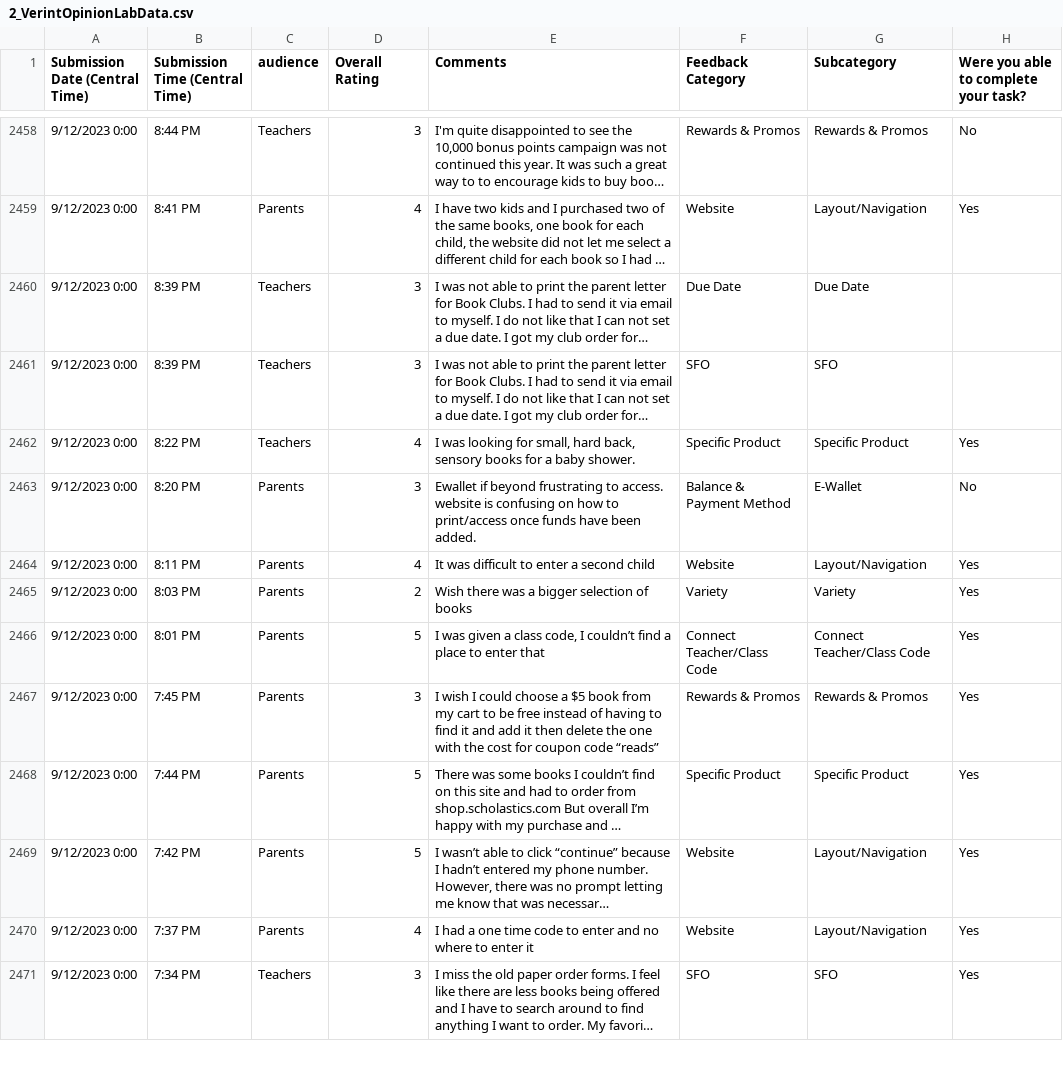
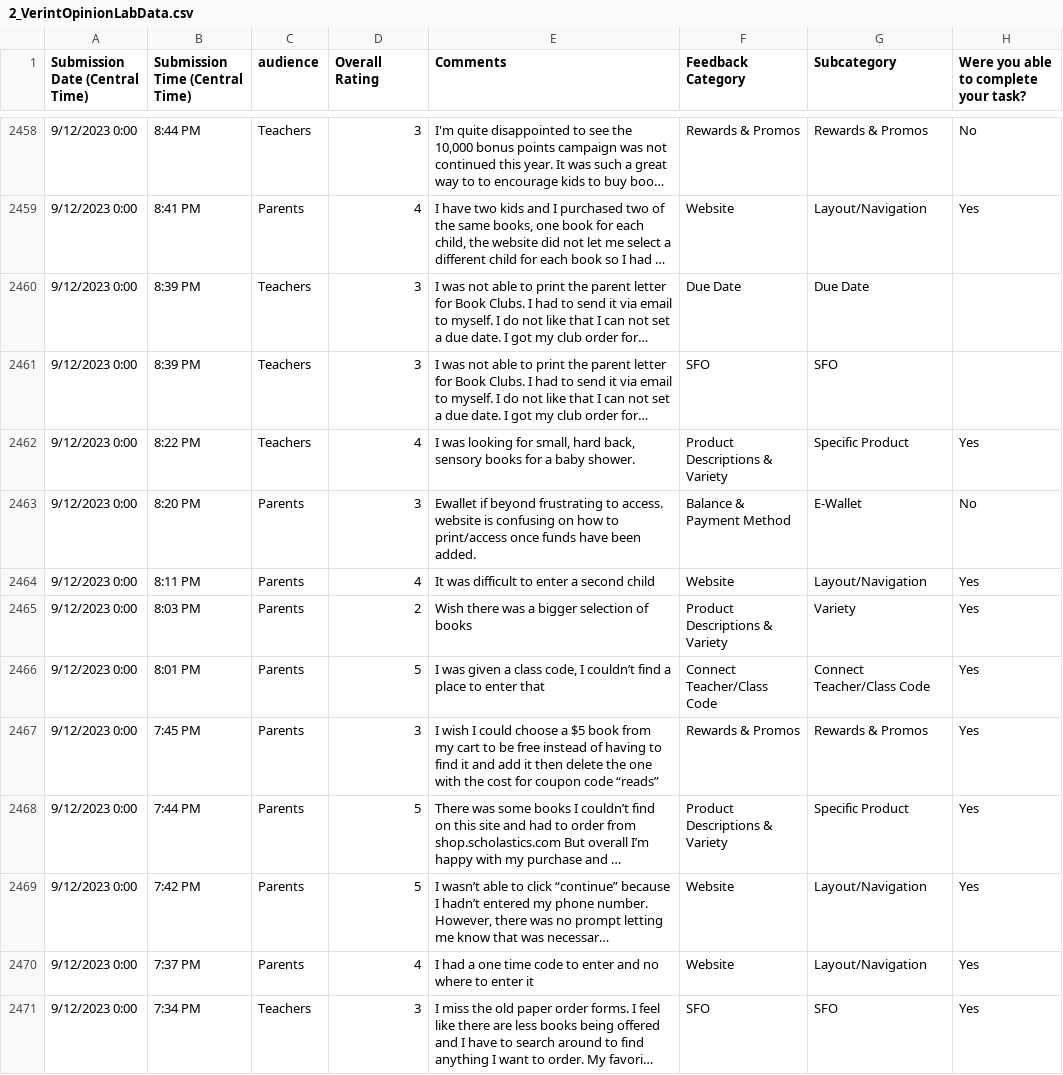
Before and after one commit to DataSBC/BookClubs, a CSV file: 2_VerintOpinionLabData.csv, drawn as a sheet; only a part is shown, gaps mark what is left out; long unchanged cells end in …; the diff covers the shown part only; the diff names each change by its address in the sheet, - before the commit and + after, or states it on an @@ line.

```diff
--- a/2_VerintOpinionLabData.csv
+++ b/2_VerintOpinionLabData.csv
-F2462 (Feedback Category): Specific Product
+F2462 (Feedback Category): Product Descriptions & Variety
-F2465 (Feedback Category): Variety
+F2465 (Feedback Category): Product Descriptions & Variety
-F2468 (Feedback Category): Specific Product
+F2468 (Feedback Category): Product Descriptions & Variety
```
Also changed, not shown: 75 edited cells elsewhere in this file.
